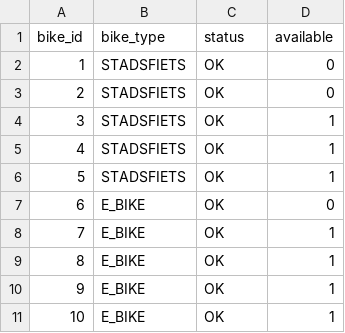
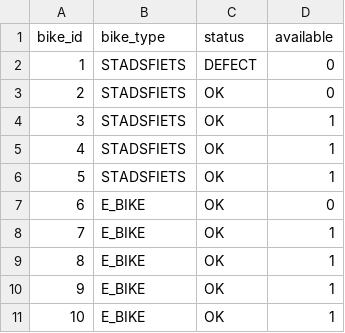
Before and after one commit to danilaveter/BikerLight, a CSV file: bikes.csv, drawn as a sheet.

```diff
--- a/bikes.csv
+++ b/bikes.csv
@@ -1,3 +1,3 @@
 bike_id,bike_type,status,available
-1,STADSFIETS,OK,0
+1,STADSFIETS,DEFECT,0
 2,STADSFIETS,OK,0
```
Also changed, not shown: reservations.csv, 4 other files.
